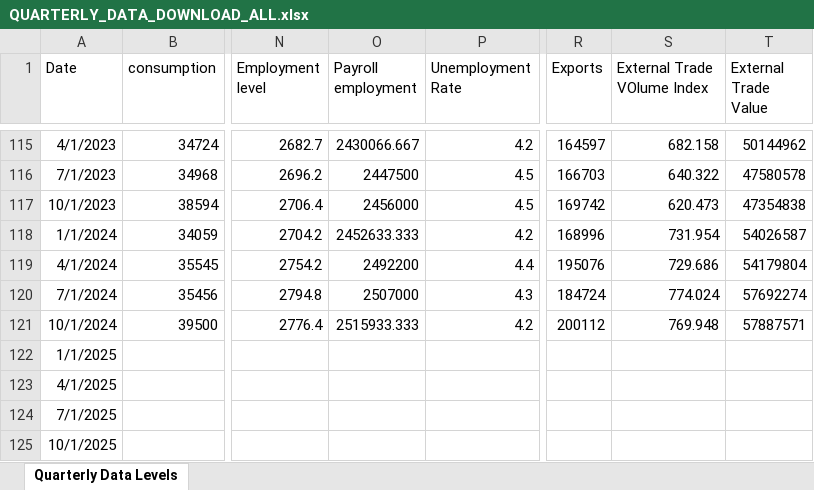
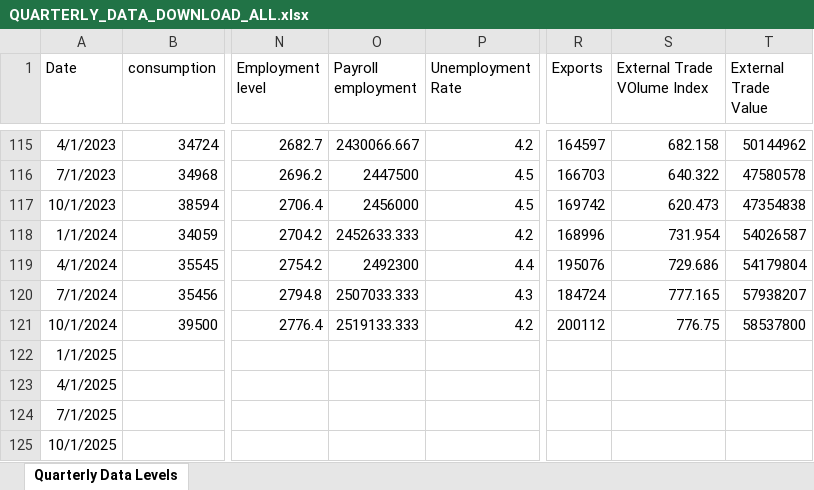
Before and after one commit to mflanagan201/gcal_auto, an Excel workbook: QUARTERLY_DATA_DOWNLOAD_ALL.xlsx, sheet Quarterly Data Levels, drawn as a sheet; only a part is shown, gaps mark what is left out; values as stored, in another font and other column widths than the file's, no borders; the diff names each change by its address in the sheet, - before the commit and + after, or states it on an @@ line.

Commit message:
Add Inflation_contributions_graph_data.XLSX, Waterfall_graph_data.XLSX, trimmed_graph_data.XLSX, MEGA_DATA_DOWNLOAD.xlsx,MONTHLY_DATA_DOWNLOAD_ALL.xlsx,QUARTERLY_DATA_DOWNLOAD_ALL.xlsx, SUMMARY_EXPORT_DATA_DOWNLOAD.xlsx and EXPORT_DATA_DOWNLOAD_ALL.xlsx

```diff
--- a/QUARTERLY_DATA_DOWNLOAD_ALL.xlsx (sheet Quarterly Data Levels)
+++ b/QUARTERLY_DATA_DOWNLOAD_ALL.xlsx (sheet Quarterly Data Levels)
-O119 (Payroll employment): 2492200
+O119 (Payroll employment): 2492300
-O120 (Payroll employment): 2507000
+O120 (Payroll employment): 2507033.333
-S120 (External Trade VOlume Index): 774.024
+S120 (External Trade VOlume Index): 777.165
-T120 (External Trade Value): 57692274
+T120 (External Trade Value): 57938207
-O121 (Payroll employment): 2515933.333
+O121 (Payroll employment): 2519133.333
-S121 (External Trade VOlume Index): 769.948
+S121 (External Trade VOlume Index): 776.75
-T121 (External Trade Value): 57887571
+T121 (External Trade Value): 58537800
```
Also changed, not shown: MONTHLY_DATA_DOWNLOAD_ALL.xlsx.
